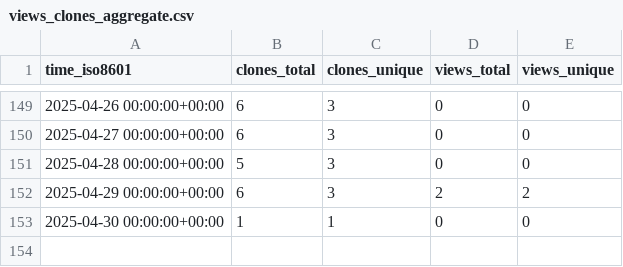
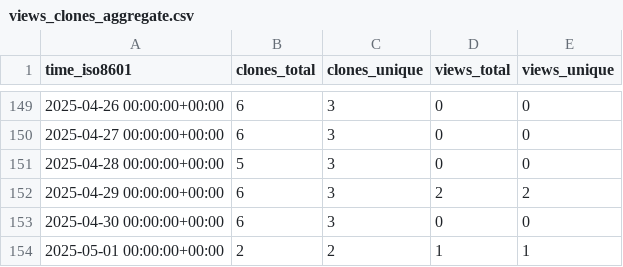
Before and after one commit to CBICA/DLICV, a CSV file: CBICA/DLICV/ghrs-data/views_clones_aggregate.csv, drawn as a sheet; only a part is shown, gaps mark what is left out.

```diff
--- a/CBICA/DLICV/ghrs-data/views_clones_aggregate.csv
+++ b/CBICA/DLICV/ghrs-data/views_clones_aggregate.csv
@@ -152,2 +152,3 @@ time_iso8601,clones_total,clones_unique,views_total,views_unique
 2025-04-29 00:00:00+00:00,6,3,2,2
-2025-04-30 00:00:00+00:00,1,1,0,0
+2025-04-30 00:00:00+00:00,6,3,0,0
+2025-05-01 00:00:00+00:00,2,2,1,1
```
Also changed, not shown: 1 other file.
